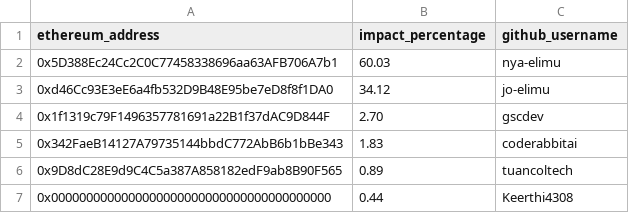
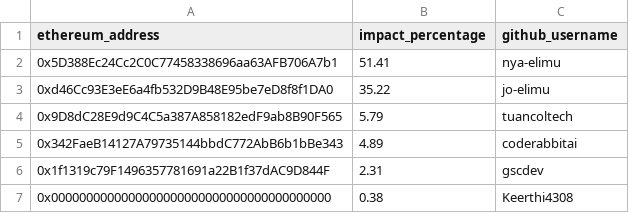
Before and after one commit to elimu-ai/web3-wiki, a CSV file: funding-splits-engineering/github_content-provider/FUNDING_SPLITS.csv, drawn as a sheet; removed rows and columns are numbered as before the commit, all else as after; the diff names each change by its address in the sheet, - before the commit and + after, or states it on an @@ line.

Commit message:
chore: update fundings splits - content-provider
#70

```diff
--- a/funding-splits-engineering/github_content-provider/FUNDING_SPLITS.csv
+++ b/funding-splits-engineering/github_content-provider/FUNDING_SPLITS.csv
-B2 (impact_percentage): 60.03
+B2 (impact_percentage): 51.41
-B3 (impact_percentage): 34.12
+B3 (impact_percentage): 35.22
-row 4: 0x1f1319c79F1496357781691a22B1f37dAC9D844F | 2.70 | gscdev
-row 5: 0x342FaeB14127A79735144bbdC772AbB6b1bBe343 | 1.83 | coderabbitai
-B4 (impact_percentage): 0.89
+B4 (impact_percentage): 5.79
+row 5: 0x342FaeB14127A79735144bbdC772AbB6b1bBe343 | 4.89 | coderabbitai
+row 6: 0x1f1319c79F1496357781691a22B1f37dAC9D844F | 2.31 | gscdev
-B7 (impact_percentage): 0.44
+B7 (impact_percentage): 0.38
```
